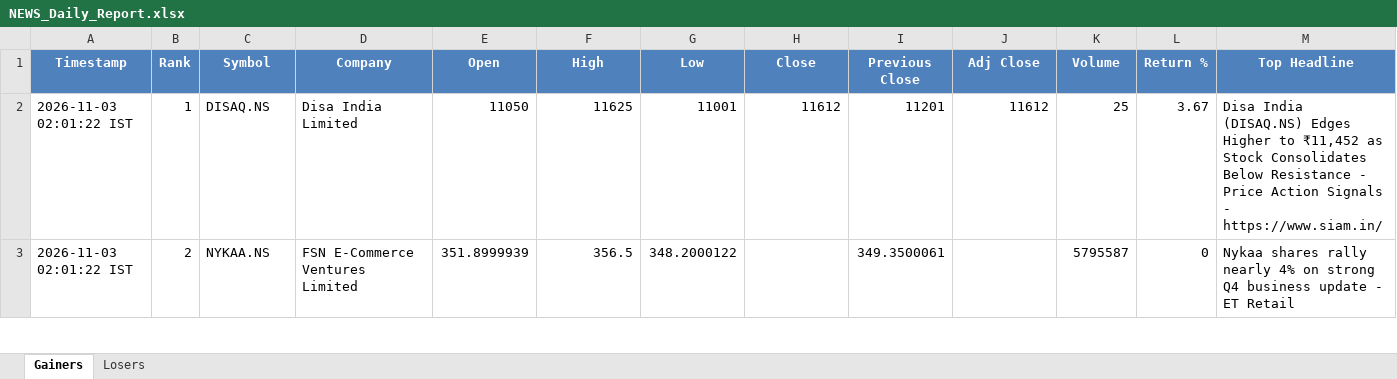
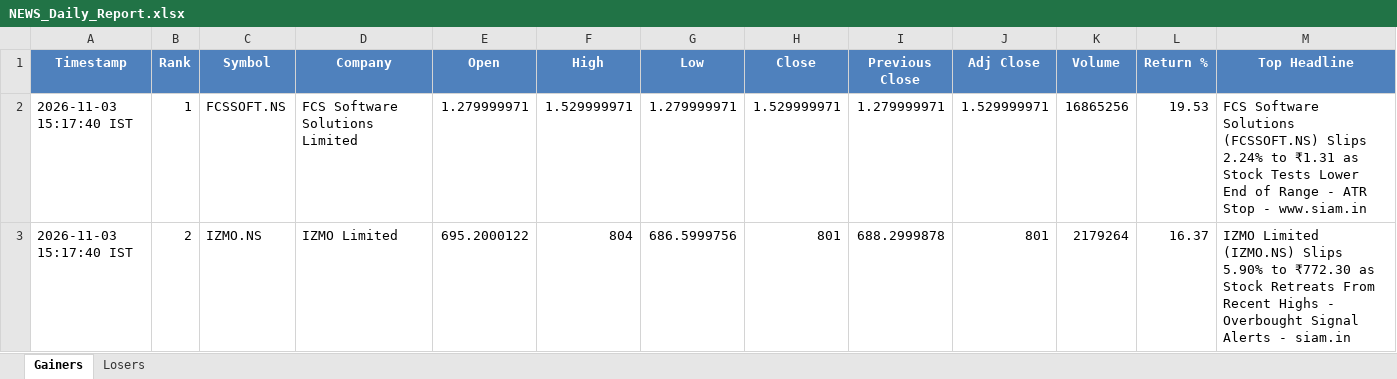
Before and after one commit to PavanSaiNekkala/News_Dividend_Fetcher, an Excel workbook: NEWS_Daily_Report/output/latest/NEWS_Daily_Report.xlsx, sheet Gainers, drawn as a sheet; only a part is shown; values as stored, in another font and other column widths than the file's, no borders; the diff covers the shown part only; the diff names each change by its address in the sheet, - before the commit and + after, or states it on an @@ line.

```diff
--- a/NEWS_Daily_Report/output/latest/NEWS_Daily_Report.xlsx (sheet Gainers)
+++ b/NEWS_Daily_Report/output/latest/NEWS_Daily_Report.xlsx (sheet Gainers)
-A2:A3 (Timestamp): 2026-11-03 02:01:22 IST
+A2:A3 (Timestamp): 2026-11-03 15:17:40 IST
-C2 (Symbol): DISAQ.NS
+C2 (Symbol): FCSSOFT.NS
-D2 (Company): Disa India Limited
+D2 (Company): FCS Software Solutions Limited
-E2 (Open): 11050
+E2 (Open): 1.279999971
-F2 (High): 11625
+F2 (High): 1.529999971
-G2 (Low): 11001
+G2 (Low): 1.279999971
-H2 (Close): 11612
+H2 (Close): 1.529999971
-I2 (Previous Close): 11201
+I2 (Previous Close): 1.279999971
-J2 (Adj Close): 11612
+J2 (Adj Close): 1.529999971
-K2 (Volume): 25
+K2 (Volume): 16865256
-L2 (Return %): 3.67
+L2 (Return %): 19.53
-M2 (Top Headline): Disa India (DISAQ.NS) Edges Higher to ₹11,452 as Stock Consolidates Below Resistance - Price Action Signals - https://www.siam.in/
+M2 (Top Headline): FCS Software Solutions (FCSSOFT.NS) Slips 2.24% to ₹1.31 as Stock Tests Lower End of Range - ATR Stop - www.siam.in
-C3 (Symbol): NYKAA.NS
+C3 (Symbol): IZMO.NS
-D3 (Company): FSN E-Commerce Ventures Limited
+D3 (Company): IZMO Limited
-E3 (Open): 351.8999939
+E3 (Open): 695.2000122
-F3 (High): 356.5
+F3 (High): 804
-G3 (Low): 348.2000122
+G3 (Low): 686.5999756
-H3 (Close): (empty)
+H3 (Close): 801
-I3 (Previous Close): 349.3500061
+I3 (Previous Close): 688.2999878
-J3 (Adj Close): (empty)
+J3 (Adj Close): 801
-K3 (Volume): 5795587
+K3 (Volume): 2179264
-L3 (Return %): 0
+L3 (Return %): 16.37
-M3 (Top Headline): Nykaa shares rally nearly 4% on strong Q4 business update - ET Retail
+M3 (Top Headline): IZMO Limited (IZMO.NS) Slips 5.90% to ₹772.30 as Stock Retreats From Recent Highs - Overbought Signal Alerts - siam.in
```
Also changed, not shown: 289 edited cells elsewhere in this sheet, sheet Losers, NEWS_Daily_Report/output/history/NEWS_Daily_Report_History.xlsx.
